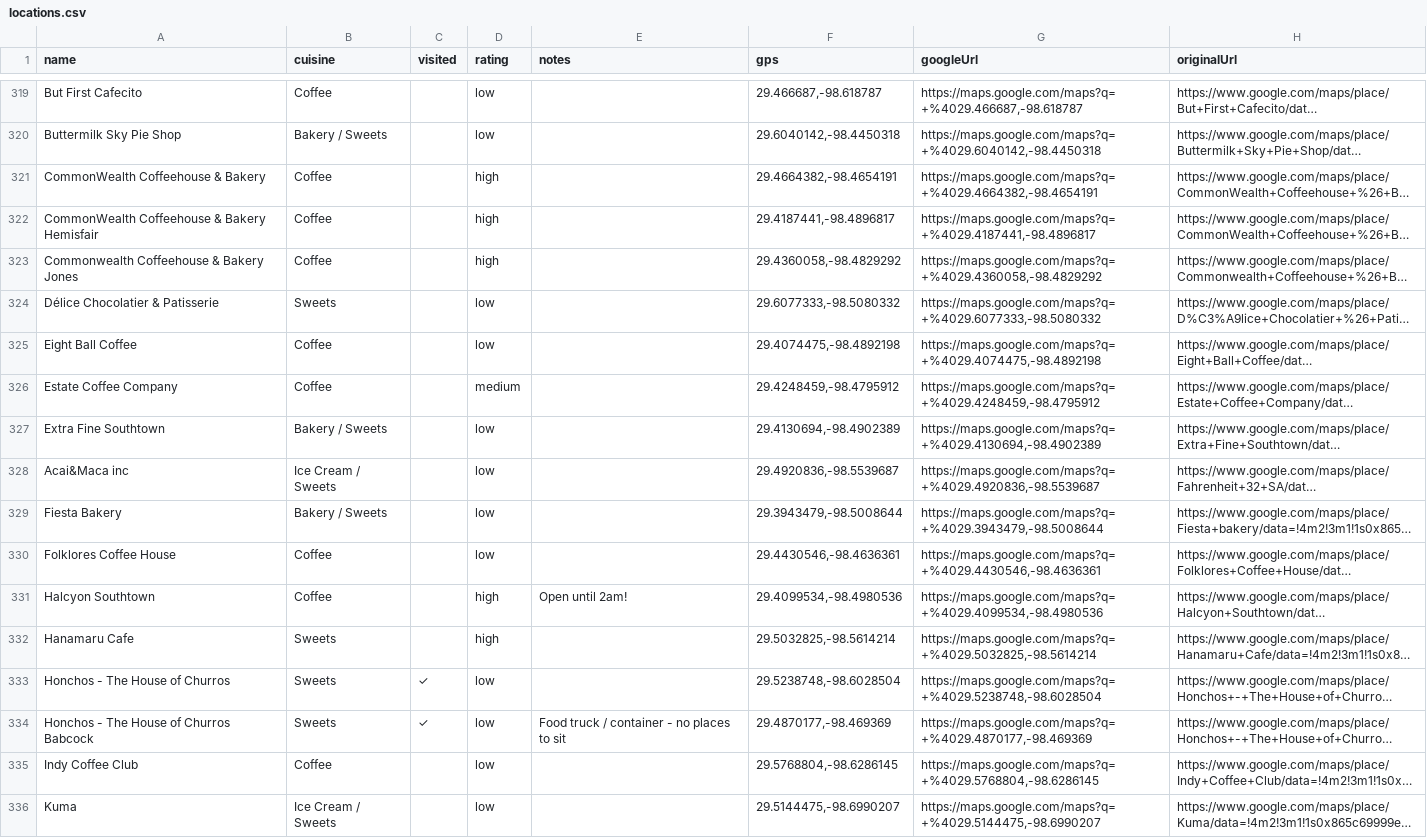
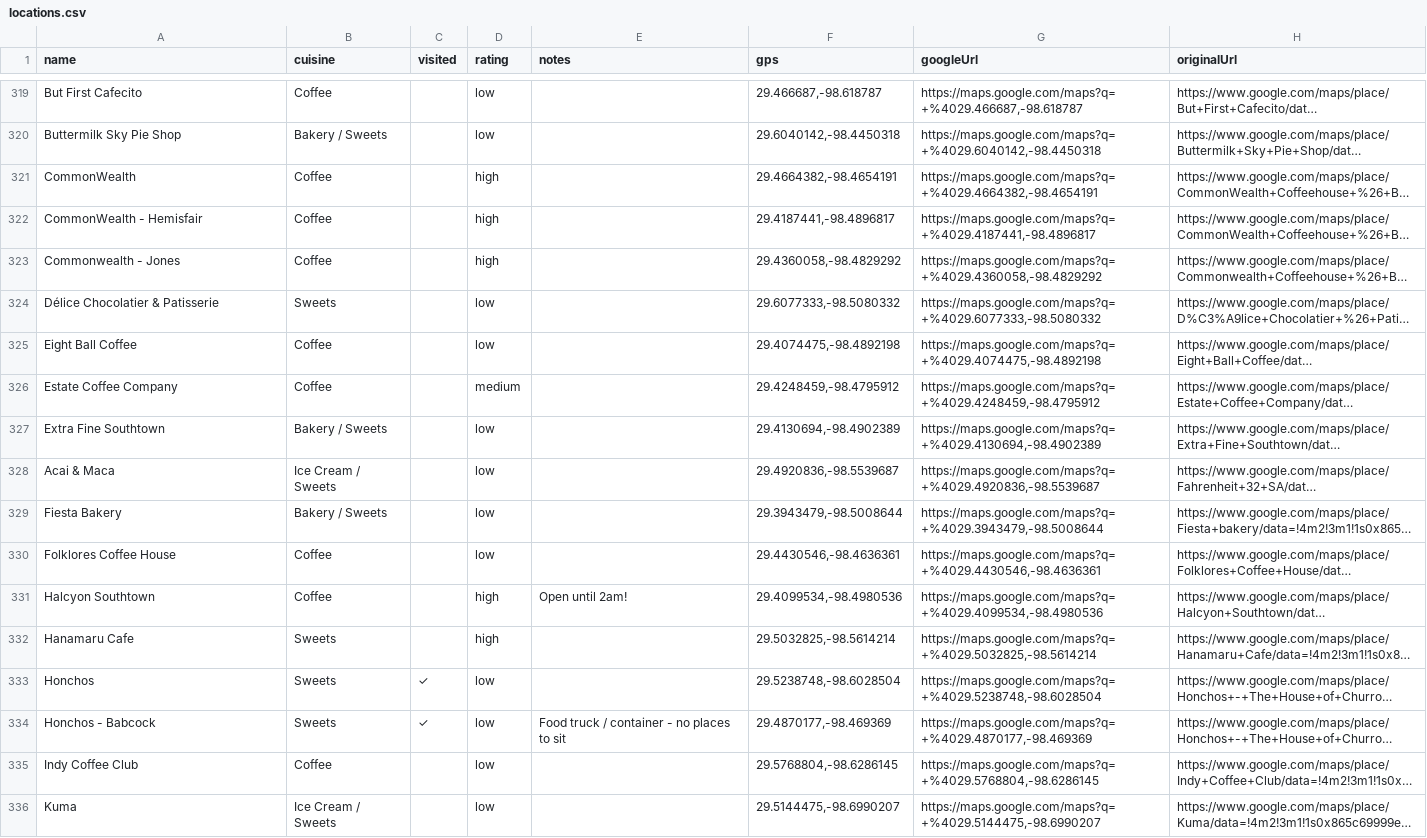
Before and after one commit to KyleDOwens/KylesCorner, a CSV file: csv/locations.csv, drawn as a sheet; only a part is shown, gaps mark what is left out; long unchanged cells end in …; the diff covers the shown part only; the diff names each change by its address in the sheet, - before the commit and + after, or states it on an @@ line.

```diff
--- a/csv/locations.csv
+++ b/csv/locations.csv
-A321 (name): CommonWealth Coffeehouse & Bakery
+A321 (name): CommonWealth
-A322 (name): CommonWealth Coffeehouse & Bakery Hemisfair
+A322 (name): CommonWealth - Hemisfair
-A323 (name): Commonwealth Coffeehouse & Bakery Jones
+A323 (name): Commonwealth - Jones
-A328 (name): Acai&Maca inc
+A328 (name): Acai & Maca
-A333 (name): Honchos - The House of Churros
+A333 (name): Honchos
-A334 (name): Honchos - The House of Churros Babcock
+A334 (name): Honchos - Babcock
```
Also changed, not shown: 1 added row, 1 removed row and 63 edited cells elsewhere in this file, 4 other files.
